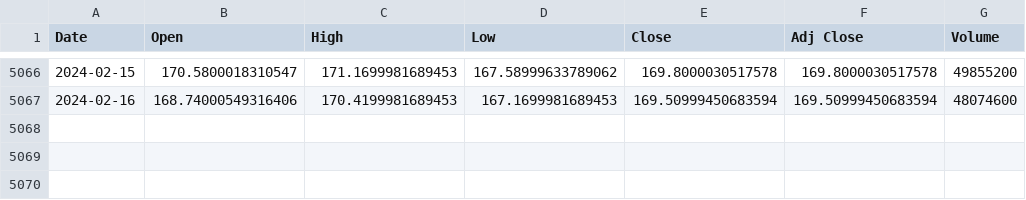
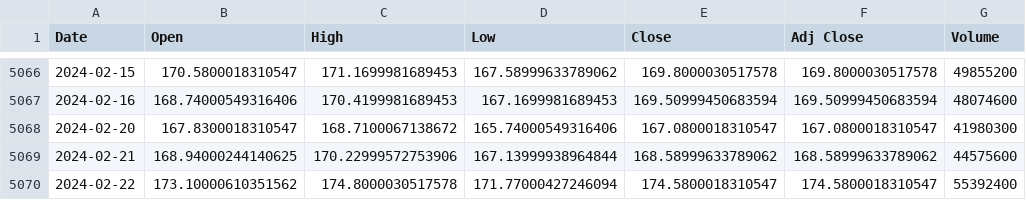
Before and after one commit to mus514/ML_Pipeline_Hub, a CSV file: data/raw/AMZN.csv, drawn as a sheet; only a part is shown, gaps mark what is left out; the diff names each change by its address in the sheet, - before the commit and + after, or states it on an @@ line.

Commit message:
data update

```diff
--- a/data/raw/AMZN.csv
+++ b/data/raw/AMZN.csv
+row 5068: 2024-02-20 | 167.8300018310547 | 168.7100067138672 | 165.74000549316406 | 167.0800018310547 | 167.0800018310547 | 41980300
+row 5069: 2024-02-21 | 168.94000244140625 | 170.22999572753906 | 167.13999938964844 | 168.58999633789062 | 168.58999633789062 | 44575600
+row 5070: 2024-02-22 | 173.10000610351562 | 174.8000030517578 | 171.77000427246094 | 174.5800018310547 | 174.5800018310547 | 55392400
```
Also changed, not shown: data/clean/amzn.csv, data/raw/AAPL.csv, 14 other files.
